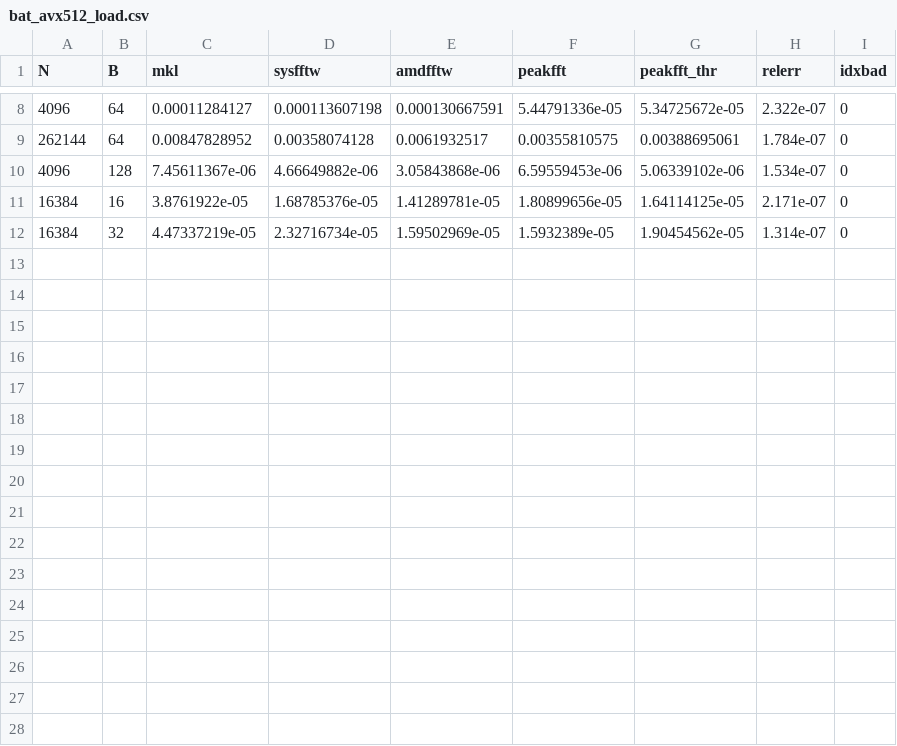
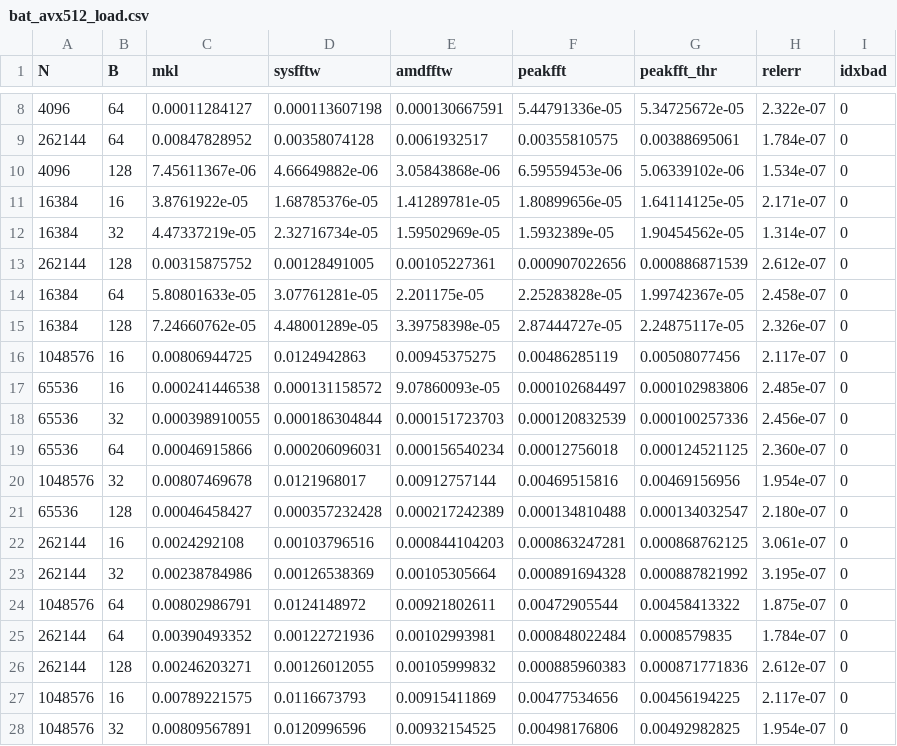
Before and after one commit to ahnitz/Apogee, a CSV file: bat_avx512_load.csv, drawn as a sheet; only a part is shown, gaps mark what is left out.

```diff
--- a/bat_avx512_load.csv
+++ b/bat_avx512_load.csv
@@ -12 +12,17 @@ N,B,mkl,sysfftw,amdfftw,peakfft,peakfft_thr,relerr,idxbad
 16384,32,4.47337219e-05,2.32716734e-05,1.59502969e-05,1.5932389e-05,1.90454562e-05,1.314e-07,0
+262144,128,0.00315875752,0.00128491005,0.00105227361,0.000907022656,0.000886871539,2.612e-07,0
+16384,64,5.80801633e-05,3.07761281e-05,2.201175e-05,2.25283828e-05,1.99742367e-05,2.458e-07,0
+16384,128,7.24660762e-05,4.48001289e-05,3.39758398e-05,2.87444727e-05,2.24875117e-05,2.326e-07,0
+1048576,16,0.00806944725,0.0124942863,0.00945375275,0.00486285119,0.00508077456,2.117e-07,0
+65536,16,0.000241446538,0.000131158572,9.07860093e-05,0.000102684497,0.000102983806,2.485e-07,0
+65536,32,0.000398910055,0.000186304844,0.000151723703,0.000120832539,0.000100257336,2.456e-07,0
+65536,64,0.00046915866,0.000206096031,0.000156540234,0.00012756018,0.000124521125,2.360e-07,0
+1048576,32,0.00807469678,0.0121968017,0.00912757144,0.00469515816,0.00469156956,1.954e-07,0
+65536,128,0.00046458427,0.000357232428,0.000217242389,0.000134810488,0.000134032547,2.180e-07,0
+262144,16,0.0024292108,0.00103796516,0.000844104203,0.000863247281,0.000868762125,3.061e-07,0
+262144,32,0.00238784986,0.00126538369,0.00105305664,0.000891694328,0.000887821992,3.195e-07,0
+1048576,64,0.00802986791,0.0124148972,0.00921802611,0.00472905544,0.00458413322,1.875e-07,0
+262144,64,0.00390493352,0.00122721936,0.00102993981,0.000848022484,0.0008579835,1.784e-07,0
+262144,128,0.00246203271,0.00126012055,0.00105999832,0.000885960383,0.000871771836,2.612e-07,0
+1048576,16,0.00789221575,0.0116673793,0.00915411869,0.00477534656,0.00456194225,2.117e-07,0
+1048576,32,0.00809567891,0.0120996596,0.00932154525,0.00498176806,0.00492982825,1.954e-07,0
```
Also changed, not shown: 1 other file.
